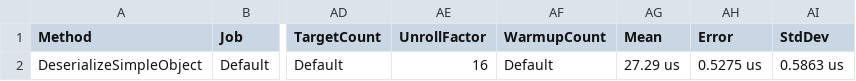
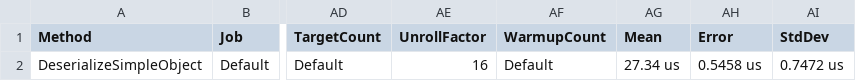
Before and after one commit to riusaky007/ASP.NET_core_API, a CSV file: benchmarks/BenchmarkDotNet.Artifacts/results/Benchmarks.Serialization.JsonApiDeserializer_Benchmarks-report.csv, drawn as a sheet; only a part is shown, gaps mark what is left out; the diff names each change by its address in the sheet, - before the commit and + after, or states it on an @@ line.

Commit message:
bench(serializer): test simple object serialization

```diff
--- a/benchmarks/BenchmarkDotNet.Artifacts/results/Benchmarks.Serialization.JsonApiDeserializer_Benchmarks-report.csv
+++ b/benchmarks/BenchmarkDotNet.Artifacts/results/Benchmarks.Serialization.JsonApiDeserializer_Benchmarks-report.csv
-AG2 (Mean): 27.29 us
+AG2 (Mean): 27.34 us
-AH2 (Error): 0.5275 us
+AH2 (Error): 0.5458 us
-AI2 (StdDev): 0.5863 us
+AI2 (StdDev): 0.7472 us
```
Also changed, not shown: 7 other files.
